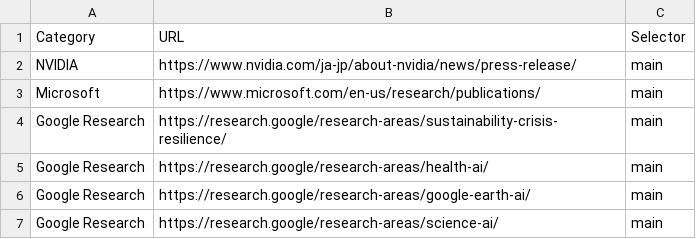
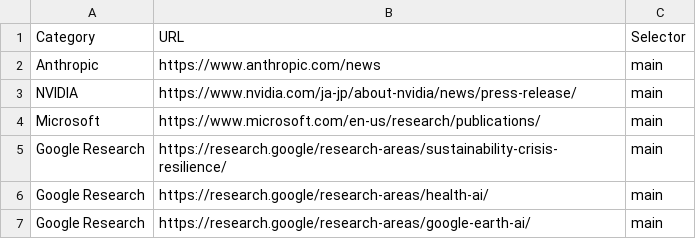
Before and after one commit to sugimura-crds/site-update-monitor, a CSV file: no_rss_sites.csv, drawn as a sheet; only a part is shown; the shorter side is filled out with more unchanged rows.

Commit message:
Update no_rss_sites.csv

```diff
--- a/no_rss_sites.csv
+++ b/no_rss_sites.csv
@@ -1,2 +1,3 @@
 Category,URL,Selector
+Anthropic,https://www.anthropic.com/news,main
 NVIDIA,https://www.nvidia.com/ja-jp/about-nvidia/news/press-release/,main
```
